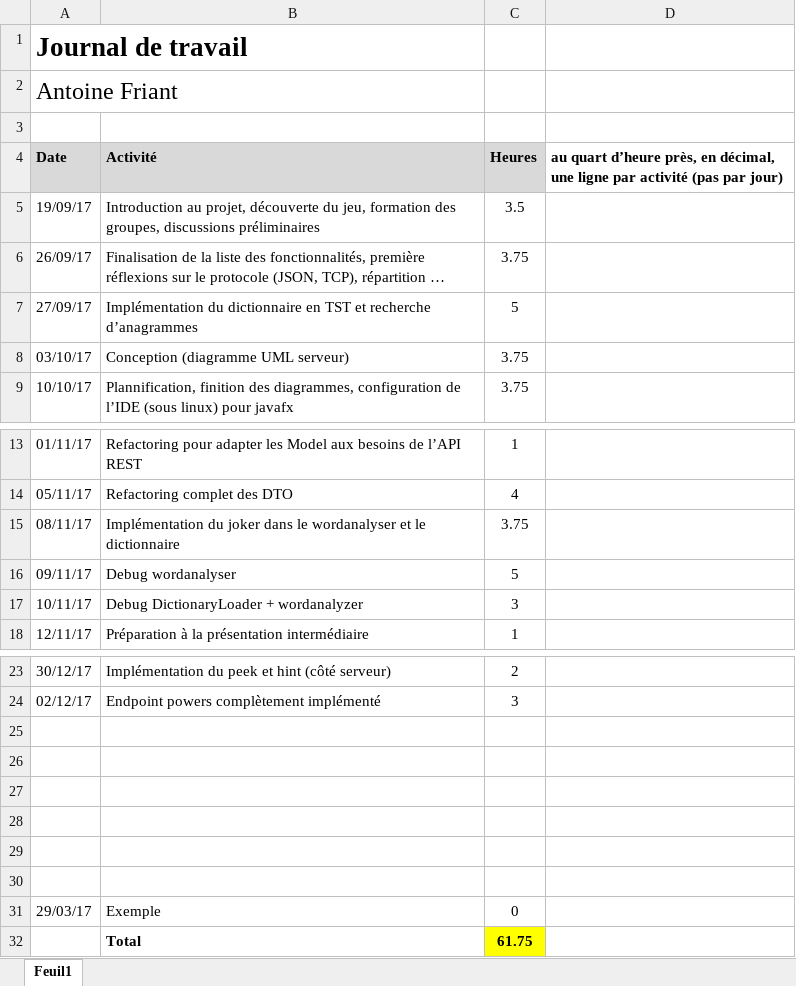
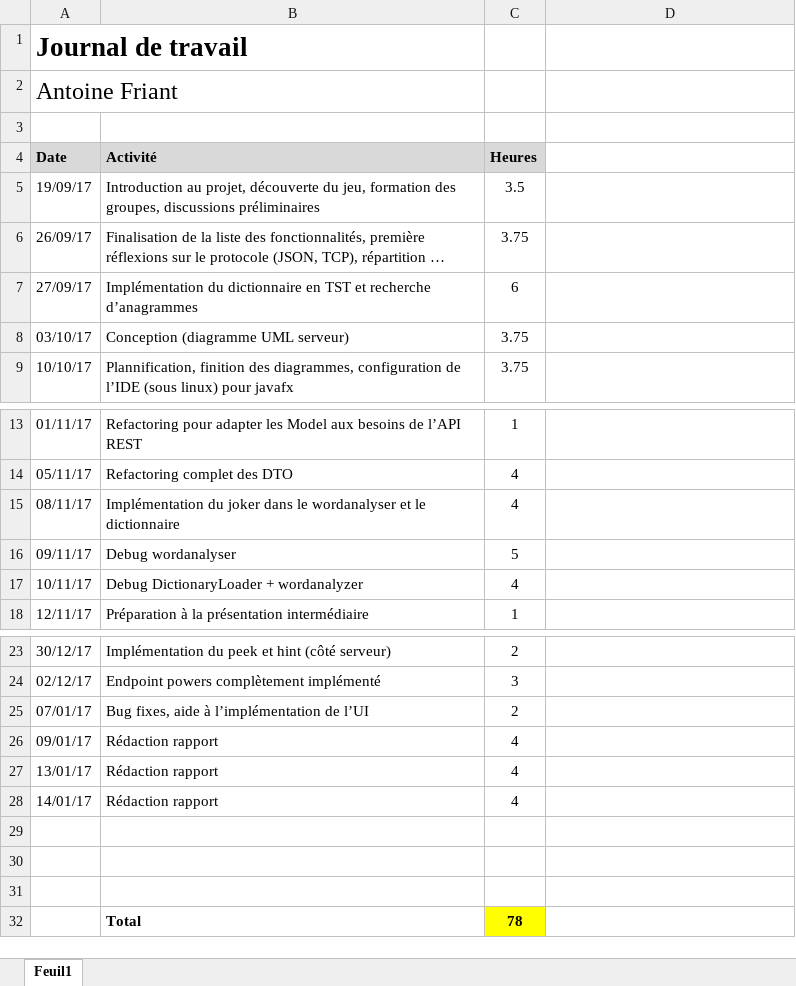
Before and after one commit to c-meier/HEIG-2017-PDG-WORDOFF, an Excel workbook: Journaux_de_travail/Antoine.xlsx, sheet Feuil1, drawn as a sheet; only a part is shown, gaps mark what is left out; long unchanged cells end in …; values as stored, in another font and other column widths than the file's, no borders; removed rows and columns are numbered as before the commit, all else as after; the diff names each change by its address in the sheet, - before the commit and + after, or states it on an @@ line.

Commit message:
journal

```diff
--- a/Journaux_de_travail/Antoine.xlsx (sheet Feuil1)
+++ b/Journaux_de_travail/Antoine.xlsx (sheet Feuil1)
-D4: au quart d’heure près, en décimal, une ligne par activité (pas par jour)
+D4: (empty)
-C7 (Heures): 5
+C7 (Heures): 6
-C15 (Heures): 3.75
+C15 (Heures): 4
-C17 (Heures): 3
+C17 (Heures): 4
+row 25: 07/01/17 | Bug fixes, aide à l’implémentation de l’UI | 2
+row 26: 09/01/17 | Rédaction rapport | 4
+row 27: 13/01/17 | Rédaction rapport | 4
+row 28: 14/01/17 | Rédaction rapport | 4
-row 32: (empty)
+row 32:  | Total | 78
-C32 fill: none
+C32 fill: #FFFF00
-row 29: (empty)
-row 30: (empty)
-row 31: 29/03/17 | Exemple | 0
-row 32:  | Total | 61.75
```
